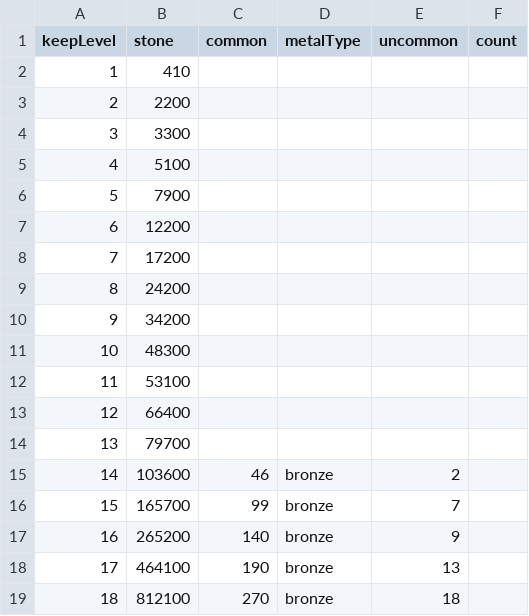
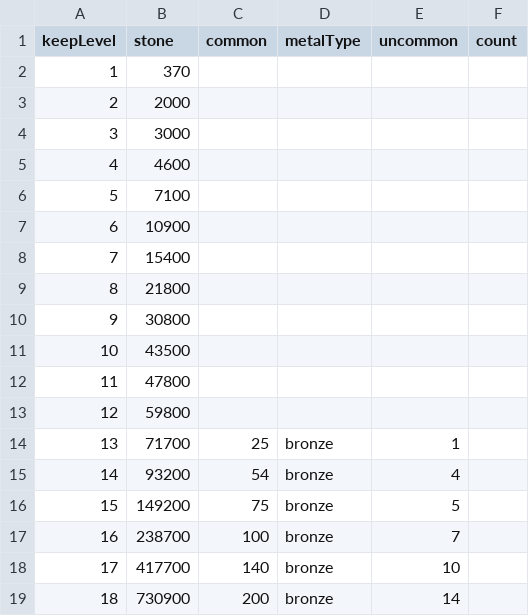
Before and after one commit to MinusW/KM-ToolBox, a CSV file: data/buildings/barracks.csv, drawn as a sheet; only a part is shown; the diff covers the shown part only.

Commit message:
fix: barracks data was messed up

```diff
--- a/data/buildings/barracks.csv
+++ b/data/buildings/barracks.csv
@@ -1,19 +1,19 @@
 keepLevel;stone;common;metalType;uncommon;count
-1;410
-2;2200
-3;3300
-4;5100
-5;7900
-6;12200
-7;17200
-8;24200
-9;34200
-10;48300
-11;53100
-12;66400
-13;79700
-14;103600;46;bronze;2
-15;165700;99;bronze;7
-16;265200;140;bronze;9
-17;464100;190;bronze;13
-18;812100;270;bronze;18
+1;370
+2;2000
+3;3000
+4;4600
+5;7100
+6;10900
+7;15400
+8;21800
+9;30800
+10;43500
+11;47800
+12;59800
+13;71700;25;bronze;1
+14;93200;54;bronze;4
+15;149200;75;bronze;5
+16;238700;100;bronze;7
+17;417700;140;bronze;10
+18;730900;200;bronze;14
```
Also changed, not shown: 66 edited cells elsewhere in this file.
